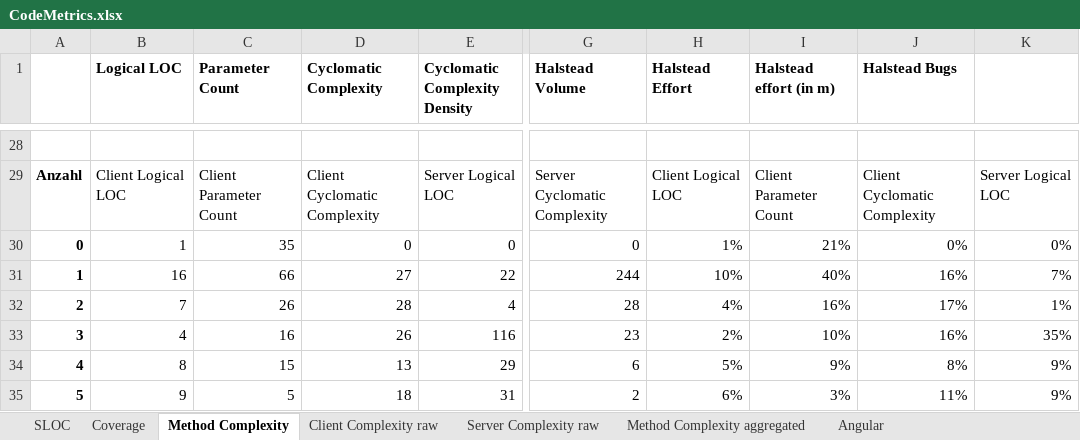
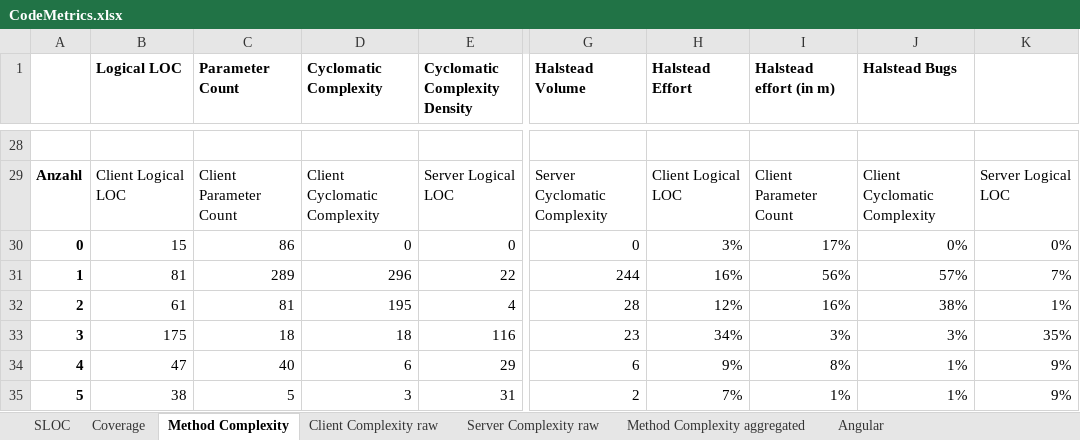
Before and after one commit to moonline/HSR.BA.Documentation, an Excel workbook: projectPlan/media/spreadsheets/CodeMetrics.xlsx, sheet Method Complexity, drawn as a sheet; only a part is shown, gaps mark what is left out; values as stored, in another font and other column widths than the file's, no borders; charts and pictures not drawn; the diff covers the shown part only; the diff names each change by its address in the sheet, - before the commit and + after, or states it on an @@ line.

```diff
--- a/projectPlan/media/spreadsheets/CodeMetrics.xlsx (sheet Method Complexity)
+++ b/projectPlan/media/spreadsheets/CodeMetrics.xlsx (sheet Method Complexity)
-B30 (Logical LOC): 1
+B30 (Logical LOC): 15
-C30 (Parameter Count): 35
+C30 (Parameter Count): 86
-H30 (Halstead Effort): 1%
+H30 (Halstead Effort): 3%
-I30 (Halstead effort (in m)): 21%
+I30 (Halstead effort (in m)): 17%
-B31 (Logical LOC): 16
+B31 (Logical LOC): 81
-C31 (Parameter Count): 66
+C31 (Parameter Count): 289
-D31 (Cyclomatic Complexity): 27
+D31 (Cyclomatic Complexity): 296
-H31 (Halstead Effort): 10%
+H31 (Halstead Effort): 16%
-I31 (Halstead effort (in m)): 40%
+I31 (Halstead effort (in m)): 56%
-J31 (Halstead Bugs): 16%
+J31 (Halstead Bugs): 57%
-B32 (Logical LOC): 7
+B32 (Logical LOC): 61
-C32 (Parameter Count): 26
+C32 (Parameter Count): 81
-D32 (Cyclomatic Complexity): 28
+D32 (Cyclomatic Complexity): 195
-H32 (Halstead Effort): 4%
+H32 (Halstead Effort): 12%
-J32 (Halstead Bugs): 17%
+J32 (Halstead Bugs): 38%
-B33 (Logical LOC): 4
+B33 (Logical LOC): 175
-C33 (Parameter Count): 16
+C33 (Parameter Count): 18
-D33 (Cyclomatic Complexity): 26
+D33 (Cyclomatic Complexity): 18
-H33 (Halstead Effort): 2%
+H33 (Halstead Effort): 34%
-I33 (Halstead effort (in m)): 10%
+I33 (Halstead effort (in m)): 3%
-J33 (Halstead Bugs): 16%
+J33 (Halstead Bugs): 3%
-B34 (Logical LOC): 8
+B34 (Logical LOC): 47
-C34 (Parameter Count): 15
+C34 (Parameter Count): 40
-D34 (Cyclomatic Complexity): 13
+D34 (Cyclomatic Complexity): 6
-H34 (Halstead Effort): 5%
+H34 (Halstead Effort): 9%
-I34 (Halstead effort (in m)): 9%
+I34 (Halstead effort (in m)): 8%
-J34 (Halstead Bugs): 8%
+J34 (Halstead Bugs): 1%
-B35 (Logical LOC): 9
+B35 (Logical LOC): 38
-D35 (Cyclomatic Complexity): 18
+D35 (Cyclomatic Complexity): 3
-H35 (Halstead Effort): 6%
+H35 (Halstead Effort): 7%
-I35 (Halstead effort (in m)): 3%
+I35 (Halstead effort (in m)): 1%
-J35 (Halstead Bugs): 11%
+J35 (Halstead Bugs): 1%
```
Also changed, not shown: 97 edited cells and cell formats elsewhere in this sheet, sheet Method Complexity aggregated, formulas that keep their value, hidden cells, charts or pictures, 6 other files.
